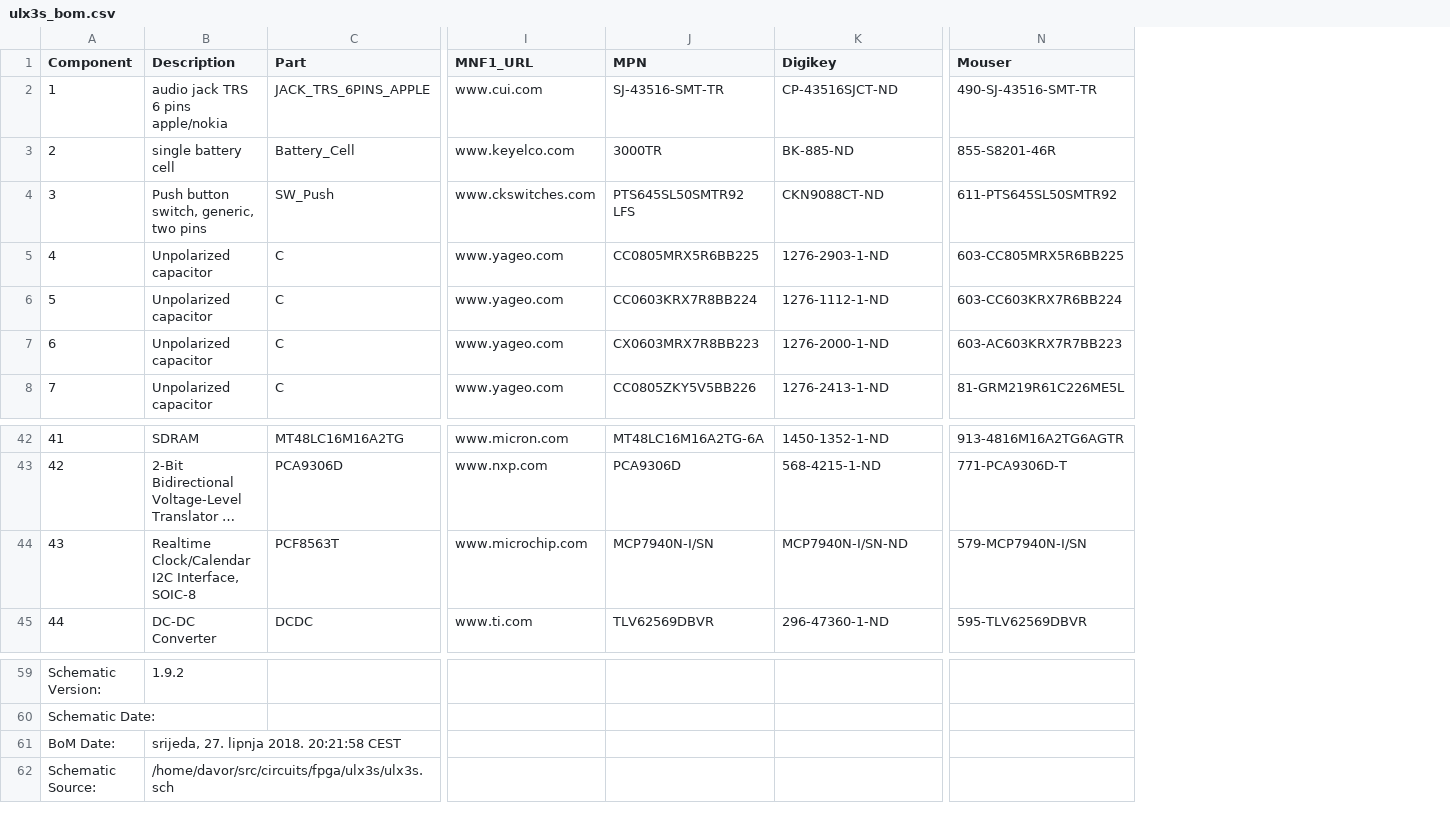
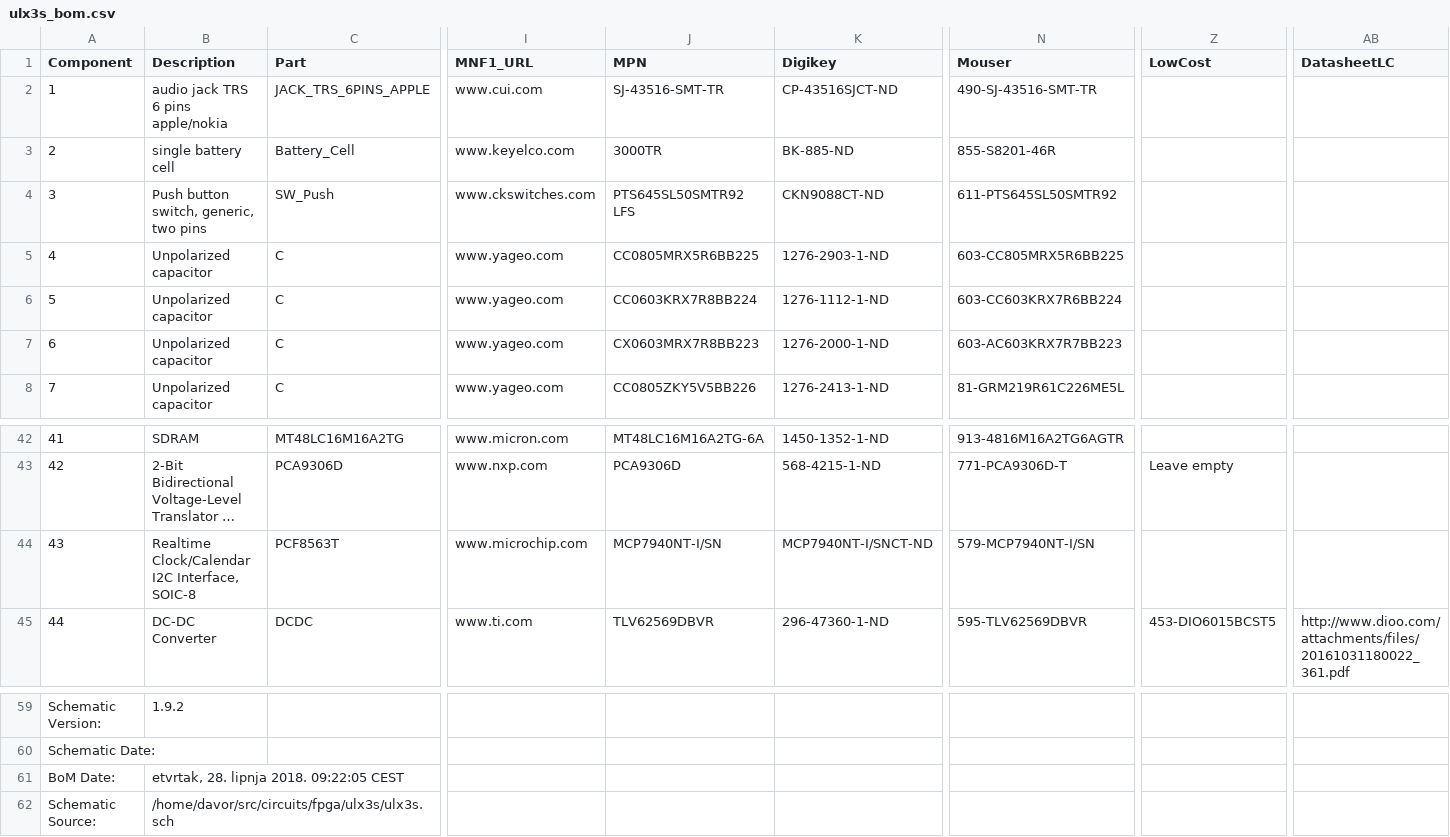
Before and after one commit to emard/ulx3s, a CSV file: doc/ulx3s_bom.csv, drawn as a sheet; only a part is shown, gaps mark what is left out; long unchanged cells end in …; the diff names each change by its address in the sheet, - before the commit and + after, or states it on an @@ line.

```diff
--- a/doc/ulx3s_bom.csv
+++ b/doc/ulx3s_bom.csv
+column Z (LowCost), rows 43-45: Leave empty |  | 453-DIO6015BCST5
+column AB (DatasheetLC), row 45: http://www.dioo.com/attachments/files/20161031180022_361.pdf
-J44 (MPN): MCP7940N-I/SN
+J44 (MPN): MCP7940NT-I/SN
-K44 (Digikey): MCP7940N-I/SN-ND
+K44 (Digikey): MCP7940NT-I/SNCT-ND
-N44 (Mouser): 579-MCP7940N-I/SN
+N44 (Mouser): 579-MCP7940NT-I/SN
-B61 (Description): srijeda, 27. lipnja 2018. 20:21:58 CEST
+B61 (Description): etvrtak, 28. lipnja 2018. 09:22:05 CEST
```
Also changed, not shown: 1-click-bom.tsv.
